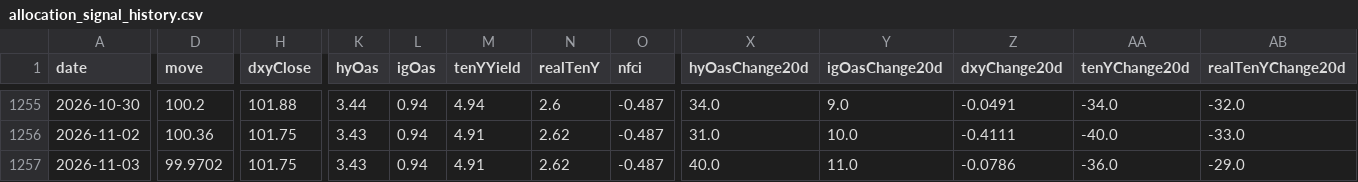
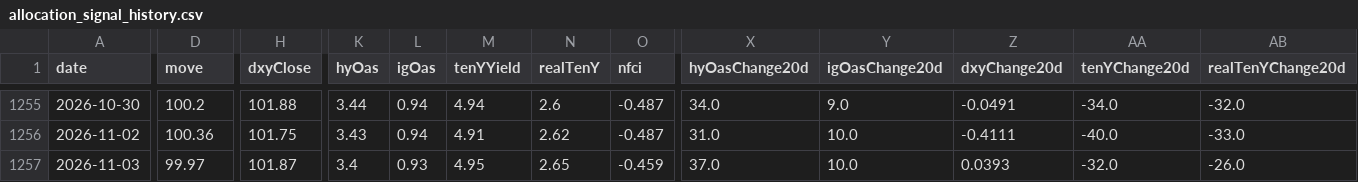
Before and after one commit to Kohaningithub/market-regime-dashboard, a CSV file: data/allocation_signal_history.csv, drawn as a sheet; only a part is shown, gaps mark what is left out; the diff covers the shown part only; the diff names each change by its address in the sheet, - before the commit and + after, or states it on an @@ line.

```diff
--- a/data/allocation_signal_history.csv
+++ b/data/allocation_signal_history.csv
-D1257 (move): 99.9702
+D1257 (move): 99.97
-H1257 (dxyClose): 101.75
+H1257 (dxyClose): 101.87
-K1257 (hyOas): 3.43
+K1257 (hyOas): 3.4
-L1257 (igOas): 0.94
+L1257 (igOas): 0.93
-M1257 (tenYYield): 4.91
+M1257 (tenYYield): 4.95
-N1257 (realTenY): 2.62
+N1257 (realTenY): 2.65
-O1257 (nfci): -0.487
+O1257 (nfci): -0.459
-X1257 (hyOasChange20d): 40.0
+X1257 (hyOasChange20d): 37.0
-Y1257 (igOasChange20d): 11.0
+Y1257 (igOasChange20d): 10.0
-Z1257 (dxyChange20d): -0.0786
+Z1257 (dxyChange20d): 0.0393
-AA1257 (tenYChange20d): -36.0
+AA1257 (tenYChange20d): -32.0
-AB1257 (realTenYChange20d): -29.0
+AB1257 (realTenYChange20d): -26.0
```
Also changed, not shown: 2 edited cells elsewhere in this file, data/regime_model_history_5y.csv, 8 other files.
